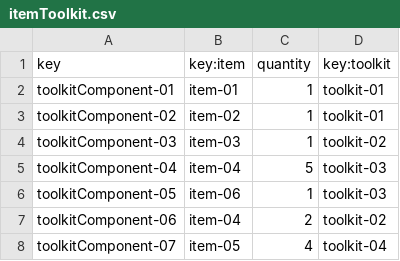
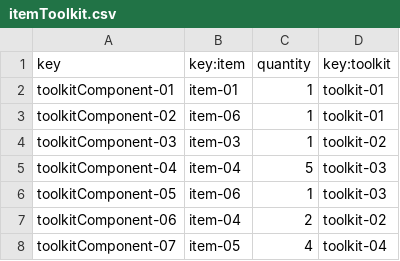
Before and after one commit to mansanrod4/Acme-Toolkits, a CSV file: src/main/webapp/WEB-INF/resources/sample-data/itemToolkit.csv, drawn as a sheet.

```diff
--- a/src/main/webapp/WEB-INF/resources/sample-data/itemToolkit.csv
+++ b/src/main/webapp/WEB-INF/resources/sample-data/itemToolkit.csv
@@ -2,3 +2,3 @@ key,key:item,quantity,key:toolkit
 toolkitComponent-01,item-01,1,toolkit-01
-toolkitComponent-02,item-02,1,toolkit-01
+toolkitComponent-02,item-06,1,toolkit-01
 toolkitComponent-03,item-03,1,toolkit-02
```
Also changed, not shown: src/main/webapp/WEB-INF/resources/sample-data/toolkit.csv, 14 other files.
